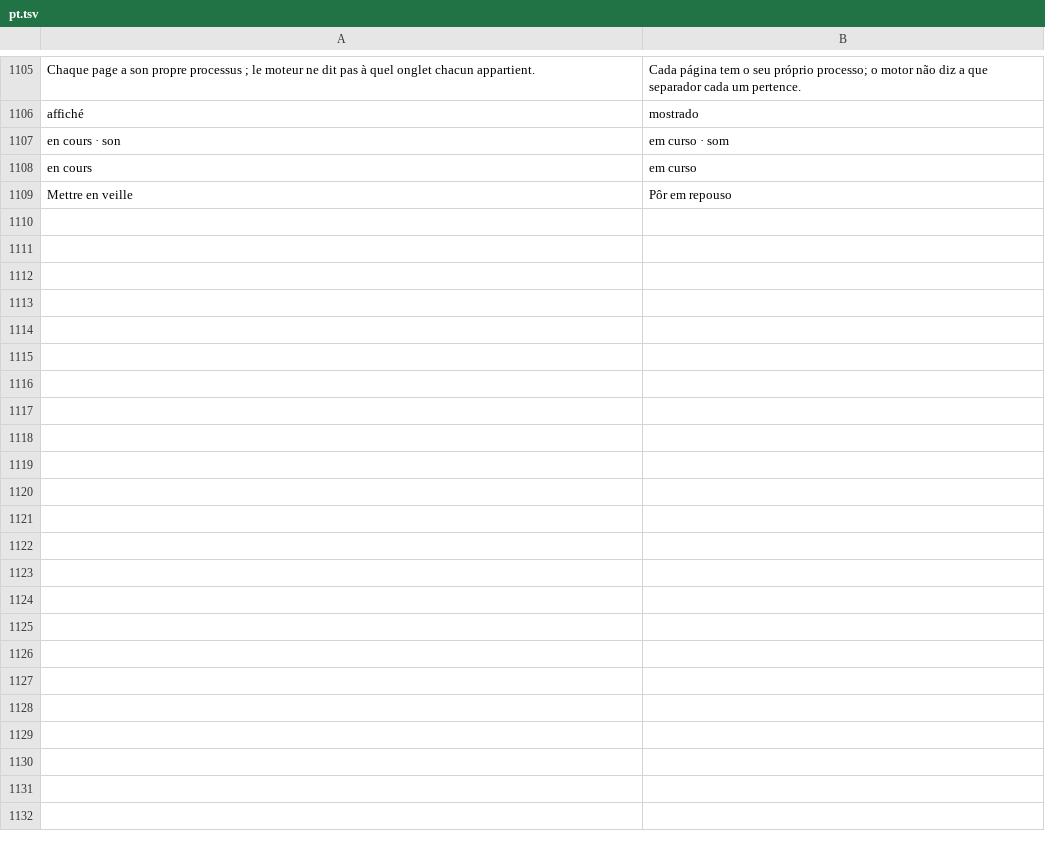
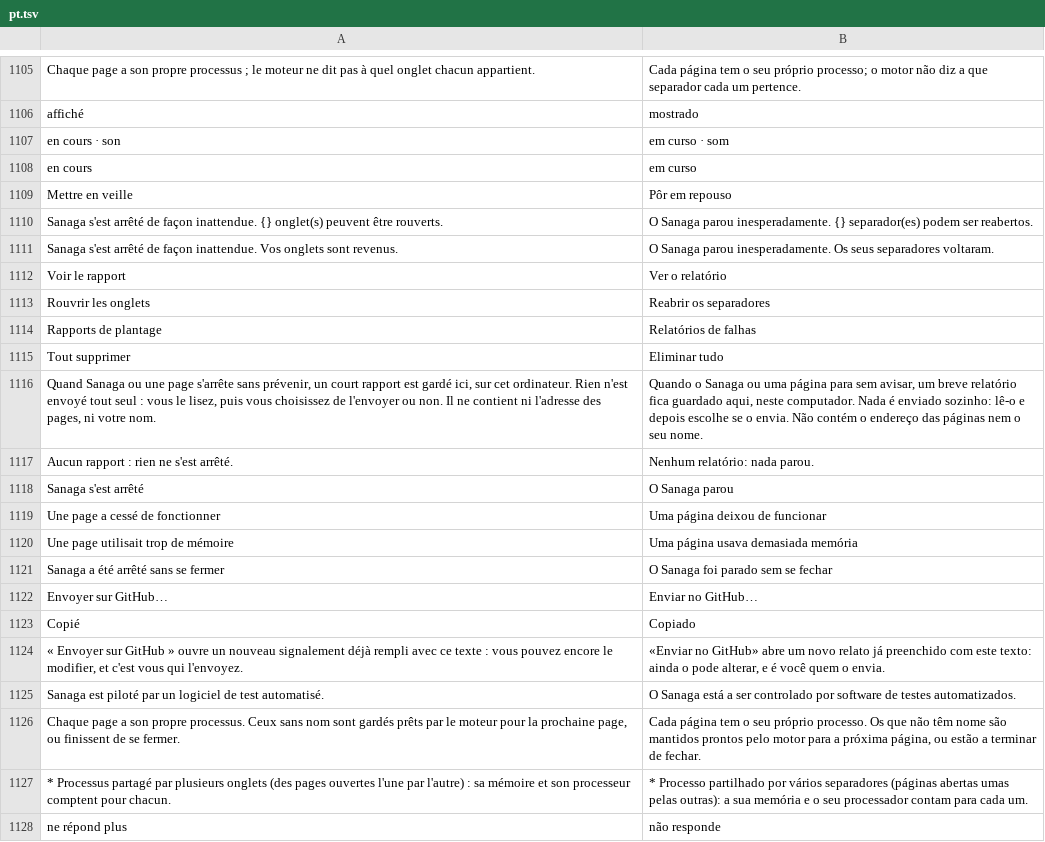
Before and after one commit to grassfieldhq/sanaga, a TSV file: assets/i18n/pt.tsv, drawn as a sheet; only a part is shown, gaps mark what is left out; the diff names each change by its address in the sheet, - before the commit and + after, or states it on an @@ line.

```diff
--- a/assets/i18n/pt.tsv
+++ b/assets/i18n/pt.tsv
+row 1110: Sanaga s'est arrêté de façon inattendue. {} onglet(s) peuvent être rouverts. | O Sanaga parou inesperadamente. {} separador(es) podem ser reabertos.
+row 1111: Sanaga s'est arrêté de façon inattendue. Vos onglets sont revenus. | O Sanaga parou inesperadamente. Os seus separadores voltaram.
+row 1112: Voir le rapport | Ver o relatório
+row 1113: Rouvrir les onglets | Reabrir os separadores
+row 1114: Rapports de plantage | Relatórios de falhas
+row 1115: Tout supprimer | Eliminar tudo
+row 1116: Quand Sanaga ou une page s'arrête sans prévenir, un court rapport est gardé ici, sur cet ordinateur. Rien n'est envoyé tout seul : vous le lisez, puis vous choisissez de l'envoyer ou non. Il ne contient ni l'adresse des pages, ni votre nom. | Quando o Sanaga ou uma página para sem avisar, um breve relatório fica guardado aqui, neste computador. Nada é enviado sozinho: lê-o e depois escolhe se o envia. Não contém o endereço das páginas nem o seu nome.
+row 1117: Aucun rapport : rien ne s'est arrêté. | Nenhum relatório: nada parou.
+row 1118: Sanaga s'est arrêté | O Sanaga parou
+row 1119: Une page a cessé de fonctionner | Uma página deixou de funcionar
+row 1120: Une page utilisait trop de mémoire | Uma página usava demasiada memória
+row 1121: Sanaga a été arrêté sans se fermer | O Sanaga foi parado sem se fechar
+row 1122: Envoyer sur GitHub… | Enviar no GitHub…
+row 1123: Copié | Copiado
+row 1124: « Envoyer sur GitHub » ouvre un nouveau signalement déjà rempli avec ce texte : vous pouvez encore le modifier, et c'est vous qui l'envoyez. | «Enviar no GitHub» abre um novo relato já preenchido com este texto: ainda o pode alterar, e é você quem o envia.
+row 1125: Sanaga est piloté par un logiciel de test automatisé. | O Sanaga está a ser controlado por software de testes automatizados.
+row 1126: Chaque page a son propre processus. Ceux sans nom sont gardés prêts par le moteur pour la prochaine page, ou finissent de se fermer. | Cada página tem o seu próprio processo. Os que não têm nome são mantidos prontos pelo motor para a próxima página, ou estão a terminar de fechar.
+row 1127: * Processus partagé par plusieurs onglets (des pages ouvertes l'une par l'autre) : sa mémoire et son processeur comptent pour chacun. | * Processo partilhado por vários separadores (páginas abertas umas pelas outras): a sua memória e o seu processador contam para cada um.
+row 1128: ne répond plus | não responde
```
Also changed, not shown: assets/i18n/de.tsv, assets/i18n/en.tsv, 54 other files.
